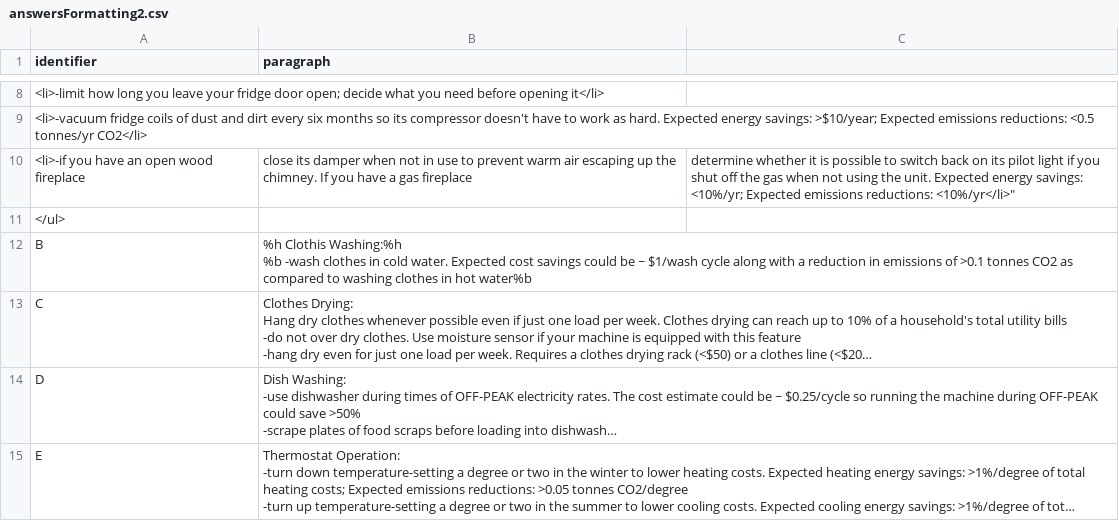
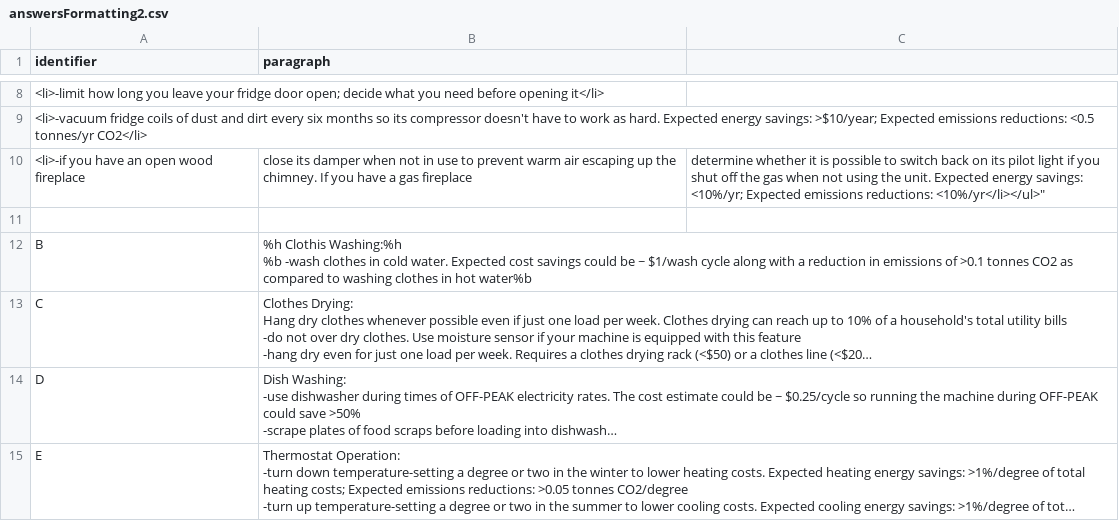
Before and after one commit to MatthewBHShort/EnergyCoaching, a CSV file: answersFormatting2.csv, drawn as a sheet; only a part is shown, gaps mark what is left out; long unchanged cells end in …; the diff names each change by its address in the sheet, - before the commit and + after, or states it on an @@ line.

Commit message:
Update answersFormatting2.csv

```diff
--- a/answersFormatting2.csv
+++ b/answersFormatting2.csv
-C10: …emissions reductions: <10%/yr</li>"
+C10: …emissions reductions: <10%/yr</li></ul>"
-A11 (identifier): </ul>
+A11 (identifier): (empty)
```
